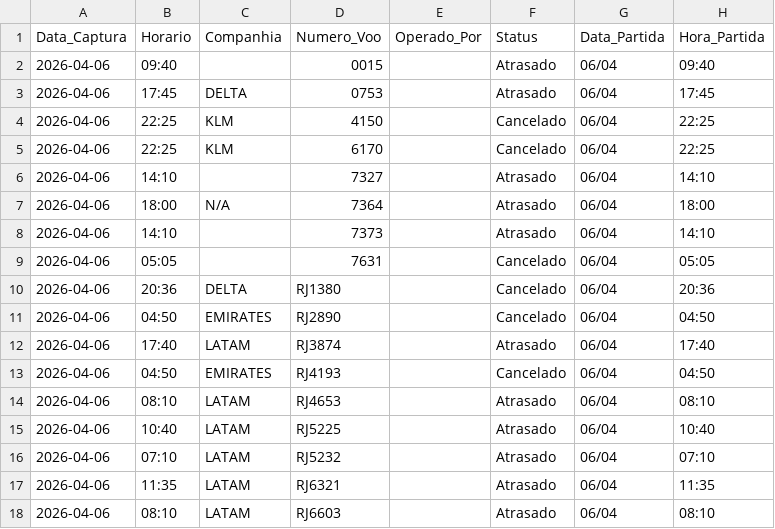
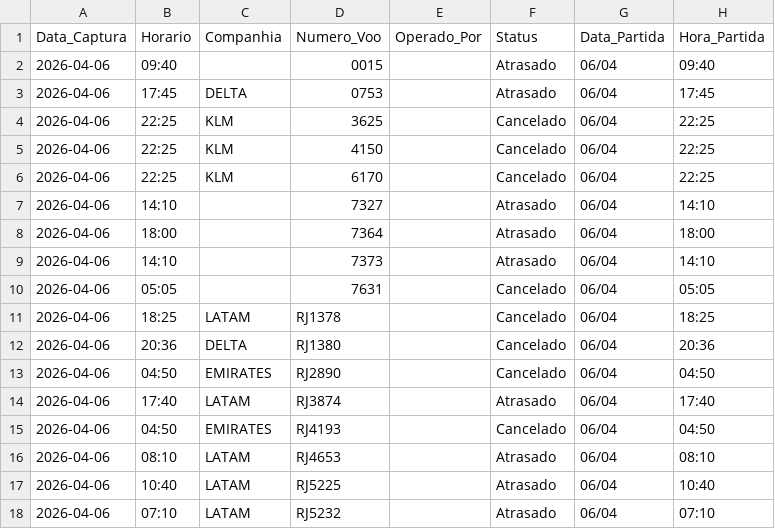
Before and after one commit to jonechelon/gru-flight-reliability-monitor, a CSV file: voos_atrasados_gru.csv, drawn as a sheet; only a part is shown; the shorter side is filled out with more unchanged rows.

Commit message:
report: update operational metrics [skip ci]

```diff
--- a/voos_atrasados_gru.csv
+++ b/voos_atrasados_gru.csv
@@ -3,2 +3,3 @@ Data_Captura,Horario,Companhia,Numero_Voo,Operado_Por,Status,Data_Partida,Hora_P
 2026-04-06,17:45,DELTA,0753,,Atrasado,06/04,17:45
+2026-04-06,22:25,KLM,3625,,Cancelado,06/04,22:25
 2026-04-06,22:25,KLM,4150,,Cancelado,06/04,22:25
@@ -6,5 +7,6 @@ Data_Captura,Horario,Companhia,Numero_Voo,Operado_Por,Status,Data_Partida,Hora_P
 2026-04-06,14:10,,7327,,Atrasado,06/04,14:10
-2026-04-06,18:00,N/A,7364,,Atrasado,06/04,18:00
+2026-04-06,18:00,,7364,,Atrasado,06/04,18:00
 2026-04-06,14:10,,7373,,Atrasado,06/04,14:10
 2026-04-06,05:05,,7631,,Cancelado,06/04,05:05
+2026-04-06,18:25,LATAM,RJ1378,,Cancelado,06/04,18:25
 2026-04-06,20:36,DELTA,RJ1380,,Cancelado,06/04,20:36
```
